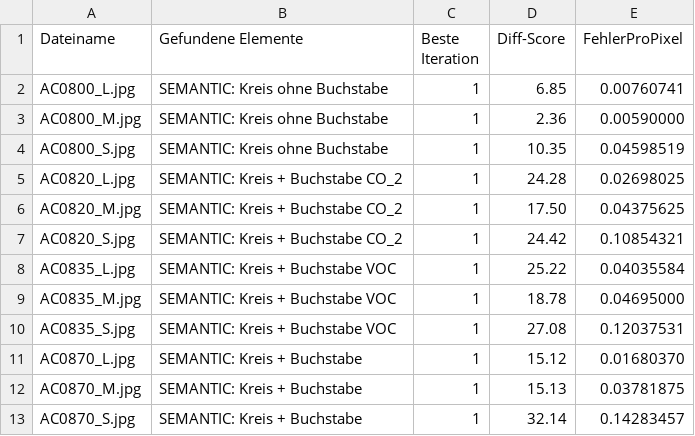
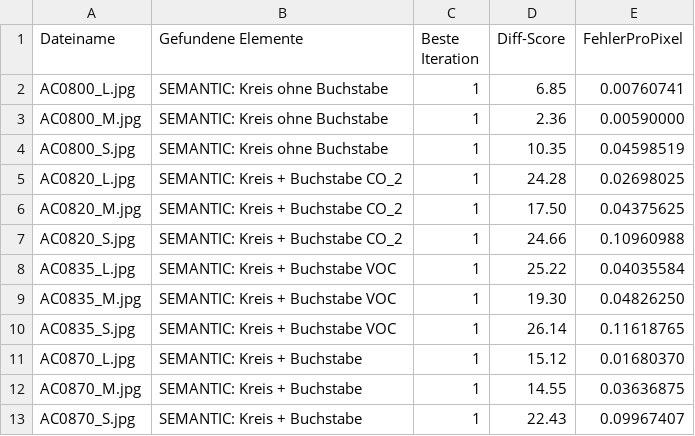
Before and after one commit to MobyDickDick/TinyLanguage, a CSV file: artifacts/converted_symbols/reports/Iteration_Log.csv, drawn as a sheet.

```diff
--- a/artifacts/converted_symbols/reports/Iteration_Log.csv
+++ b/artifacts/converted_symbols/reports/Iteration_Log.csv
@@ -6,8 +6,8 @@ AC0820_L.jpg;SEMANTIC: Kreis + Buchstabe CO_2;1;24.28;0.02698025
 AC0820_M.jpg;SEMANTIC: Kreis + Buchstabe CO_2;1;17.50;0.04375625
-AC0820_S.jpg;SEMANTIC: Kreis + Buchstabe CO_2;1;24.42;0.10854321
+AC0820_S.jpg;SEMANTIC: Kreis + Buchstabe CO_2;1;24.66;0.10960988
 AC0835_L.jpg;SEMANTIC: Kreis + Buchstabe VOC;1;25.22;0.04035584
-AC0835_M.jpg;SEMANTIC: Kreis + Buchstabe VOC;1;18.78;0.04695000
-AC0835_S.jpg;SEMANTIC: Kreis + Buchstabe VOC;1;27.08;0.12037531
+AC0835_M.jpg;SEMANTIC: Kreis + Buchstabe VOC;1;19.30;0.04826250
+AC0835_S.jpg;SEMANTIC: Kreis + Buchstabe VOC;1;26.14;0.11618765
 AC0870_L.jpg;SEMANTIC: Kreis + Buchstabe;1;15.12;0.01680370
-AC0870_M.jpg;SEMANTIC: Kreis + Buchstabe;1;15.13;0.03781875
-AC0870_S.jpg;SEMANTIC: Kreis + Buchstabe;1;32.14;0.14283457
+AC0870_M.jpg;SEMANTIC: Kreis + Buchstabe;1;14.55;0.03636875
+AC0870_S.jpg;SEMANTIC: Kreis + Buchstabe;1;22.43;0.09967407
```
Also changed, not shown: artifacts/converted_symbols/reports/quality_tercile_passes.csv, 6 other files.
